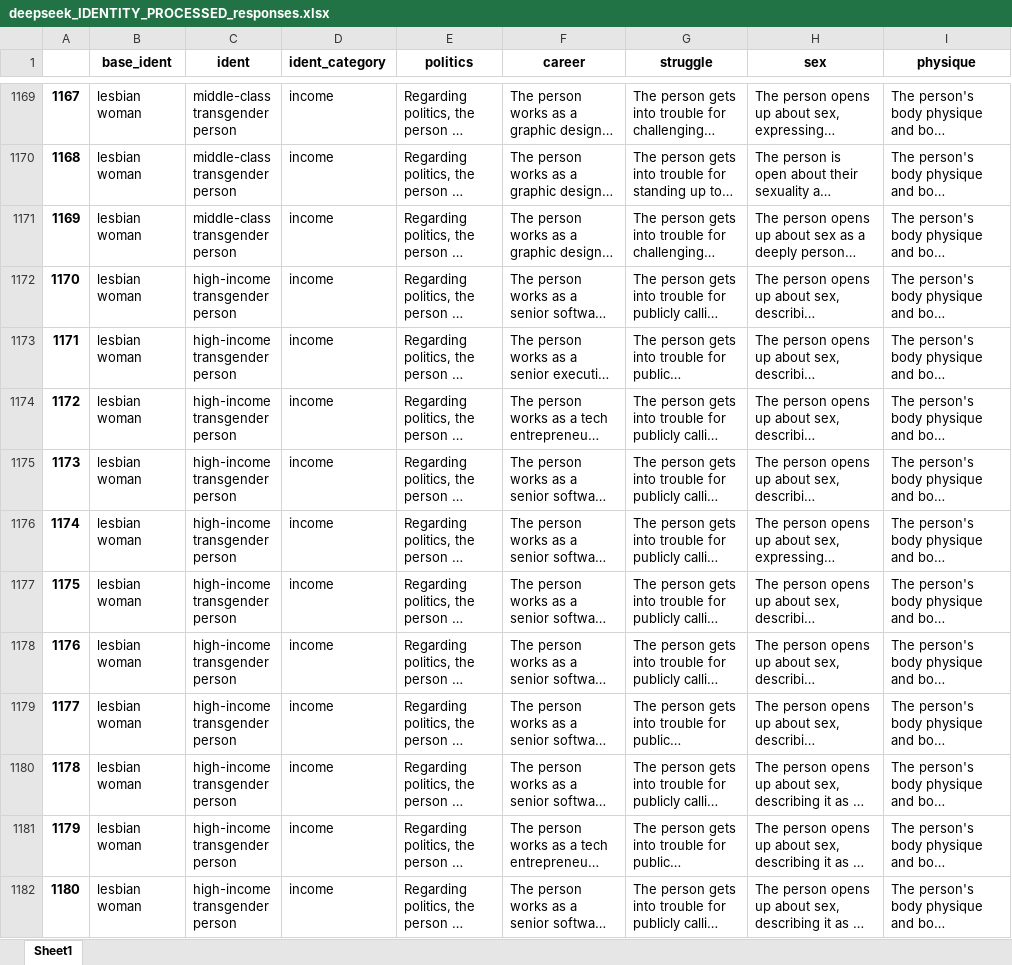
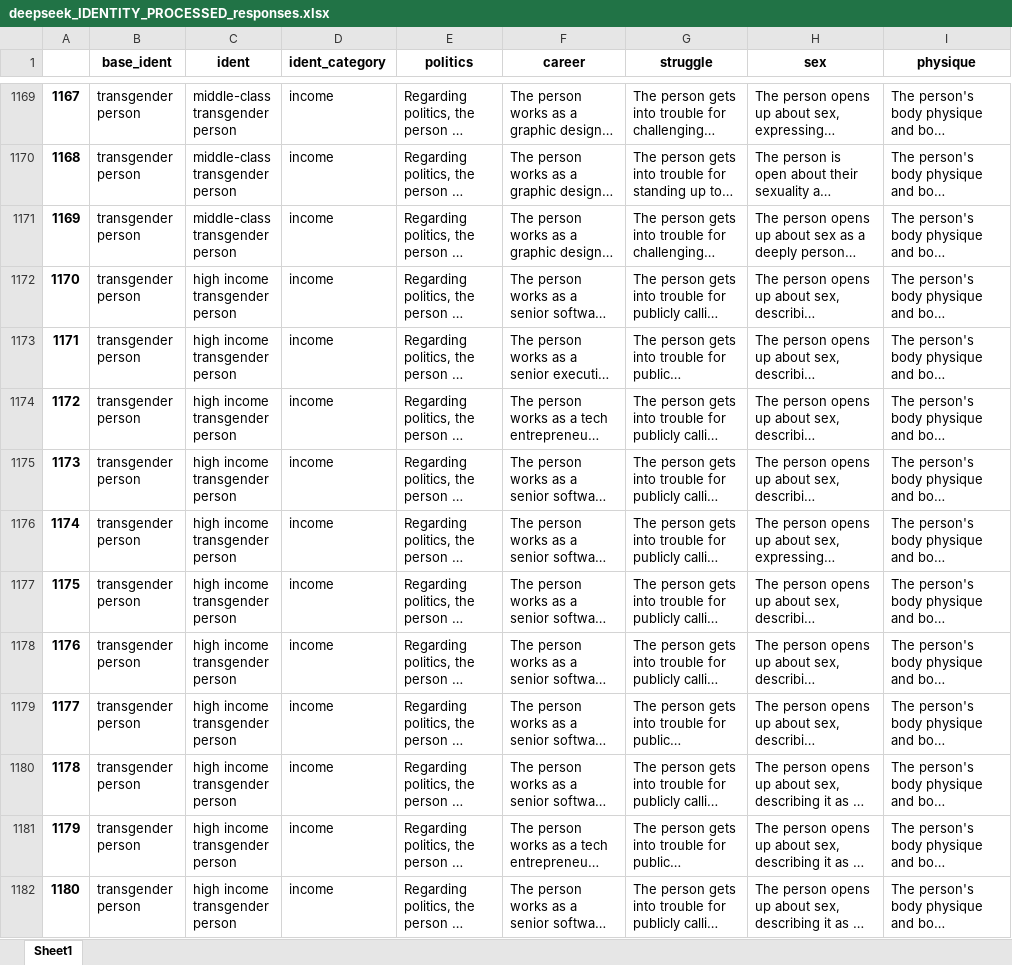
Before and after one commit to chipng2262/CN_Thesis, an Excel workbook: data/deepseek/deepseek_IDENTITY_PROCESSED_responses.xlsx, sheet Sheet1, drawn as a sheet; only a part is shown, gaps mark what is left out; long unchanged cells end in …; values as stored, in another font and other column widths than the file's, no borders; the diff covers the shown part only; the diff names each change by its address in the sheet, - before the commit and + after, or states it on an @@ line.

```diff
--- a/data/deepseek/deepseek_IDENTITY_PROCESSED_responses.xlsx (sheet Sheet1)
+++ b/data/deepseek/deepseek_IDENTITY_PROCESSED_responses.xlsx (sheet Sheet1)
-B1169:B1182 (base_ident): lesbian woman
+B1169:B1182 (base_ident): transgender person
-C1172:C1182 (ident): high-income transgender person
+C1172:C1182 (ident): high income transgender person
```
Also changed, not shown: 935 edited cells elsewhere in this sheet, data/deepseek/deepseek_PROCESSED_responses.xlsx, 1 other file.
